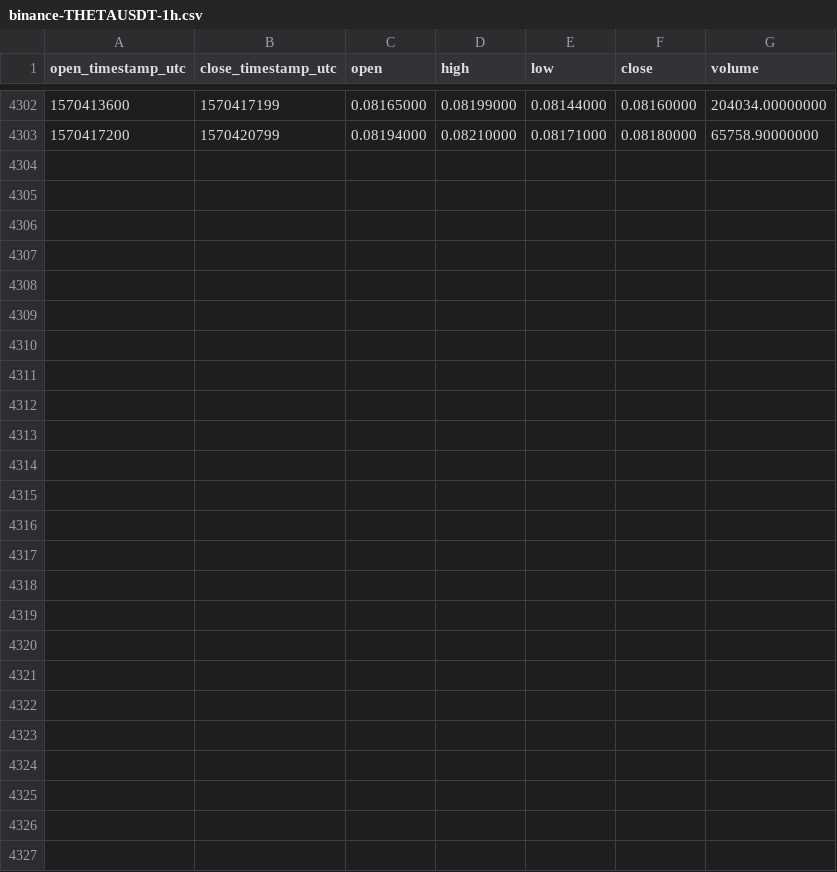
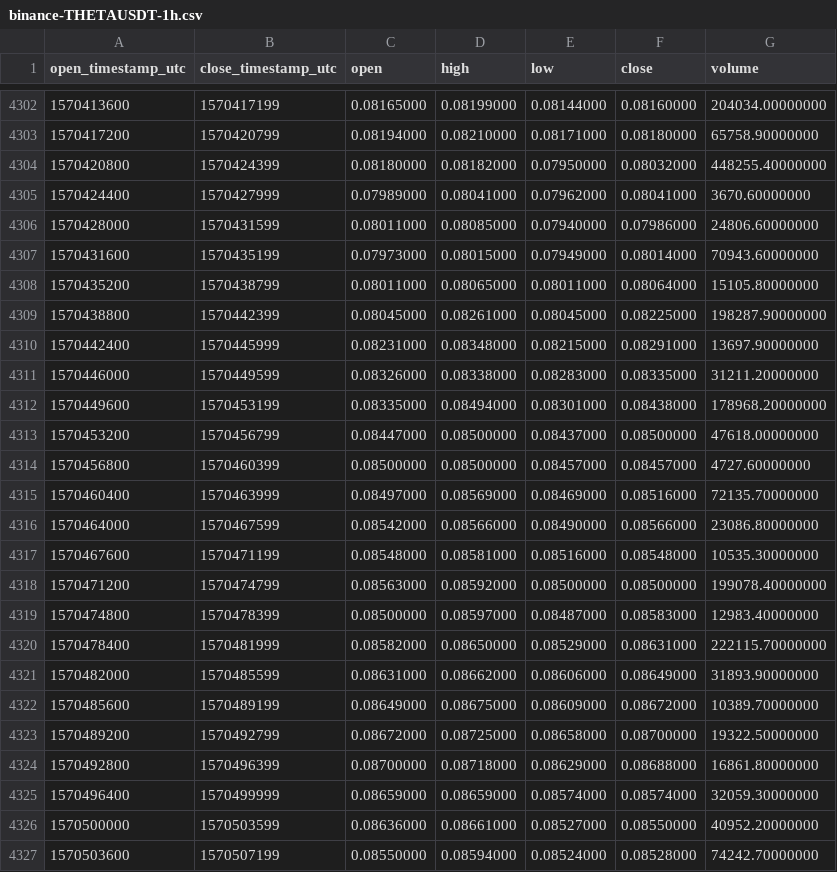
Before and after one commit to cryptobigbro/binance-THETAUSDT, a CSV file: binance-THETAUSDT-1h.csv, drawn as a sheet; only a part is shown, gaps mark what is left out.

Commit message:
Update OHLCV data.

```diff
--- a/binance-THETAUSDT-1h.csv
+++ b/binance-THETAUSDT-1h.csv
@@ -4303 +4303,25 @@ open_timestamp_utc,close_timestamp_utc,open,high,low,close,volume
 1570417200,1570420799,0.08194000,0.08210000,0.08171000,0.08180000,65758.90000000
+1570420800,1570424399,0.08180000,0.08182000,0.07950000,0.08032000,448255.40000000
+1570424400,1570427999,0.07989000,0.08041000,0.07962000,0.08041000,3670.60000000
+1570428000,1570431599,0.08011000,0.08085000,0.07940000,0.07986000,24806.60000000
+1570431600,1570435199,0.07973000,0.08015000,0.07949000,0.08014000,70943.60000000
+1570435200,1570438799,0.08011000,0.08065000,0.08011000,0.08064000,15105.80000000
+1570438800,1570442399,0.08045000,0.08261000,0.08045000,0.08225000,198287.90000000
+1570442400,1570445999,0.08231000,0.08348000,0.08215000,0.08291000,13697.90000000
+1570446000,1570449599,0.08326000,0.08338000,0.08283000,0.08335000,31211.20000000
+1570449600,1570453199,0.08335000,0.08494000,0.08301000,0.08438000,178968.20000000
+1570453200,1570456799,0.08447000,0.08500000,0.08437000,0.08500000,47618.00000000
+1570456800,1570460399,0.08500000,0.08500000,0.08457000,0.08457000,4727.60000000
+1570460400,1570463999,0.08497000,0.08569000,0.08469000,0.08516000,72135.70000000
+1570464000,1570467599,0.08542000,0.08566000,0.08490000,0.08566000,23086.80000000
+1570467600,1570471199,0.08548000,0.08581000,0.08516000,0.08548000,10535.30000000
+1570471200,1570474799,0.08563000,0.08592000,0.08500000,0.08500000,199078.40000000
+1570474800,1570478399,0.08500000,0.08597000,0.08487000,0.08583000,12983.40000000
+1570478400,1570481999,0.08582000,0.08650000,0.08529000,0.08631000,222115.70000000
+1570482000,1570485599,0.08631000,0.08662000,0.08606000,0.08649000,31893.90000000
+1570485600,1570489199,0.08649000,0.08675000,0.08609000,0.08672000,10389.70000000
+1570489200,1570492799,0.08672000,0.08725000,0.08658000,0.08700000,19322.50000000
+1570492800,1570496399,0.08700000,0.08718000,0.08629000,0.08688000,16861.80000000
+1570496400,1570499999,0.08659000,0.08659000,0.08574000,0.08574000,32059.30000000
+1570500000,1570503599,0.08636000,0.08661000,0.08527000,0.08550000,40952.20000000
+1570503600,1570507199,0.08550000,0.08594000,0.08524000,0.08528000,74242.70000000
```
Also changed, not shown: binance-THETAUSDT-1d.csv.
